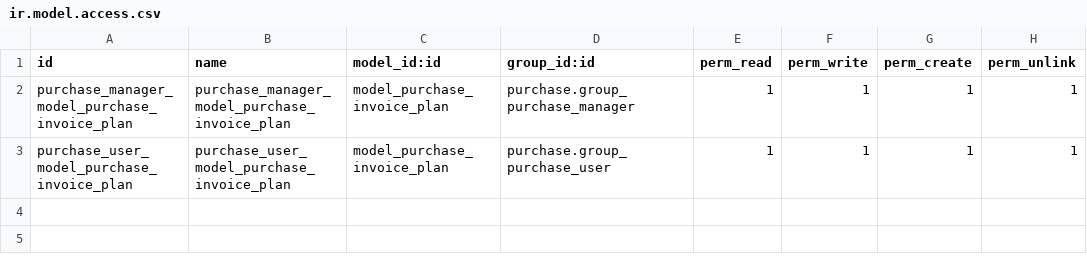
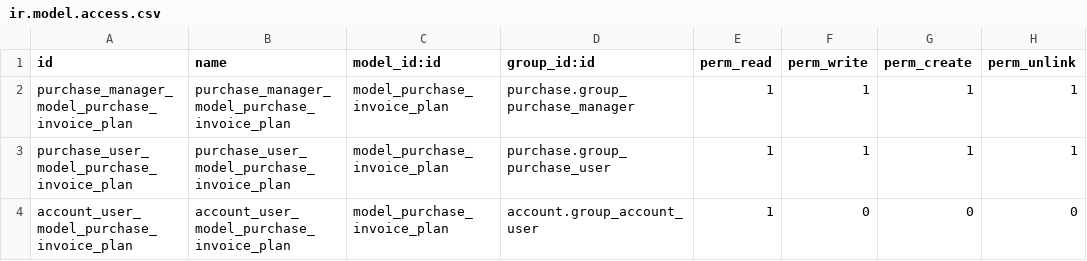
Before and after one commit to pabi2/pb2_addons, a CSV file: purchase_invoice_plan/security/ir.model.access.csv, drawn as a sheet; the diff names each change by its address in the sheet, - before the commit and + after, or states it on an @@ line.

Commit message:
[ENH] purchase invoice plan, add read access to invoice plan for account users

```diff
--- a/purchase_invoice_plan/security/ir.model.access.csv
+++ b/purchase_invoice_plan/security/ir.model.access.csv
+row 4: account_user_model_purchase_invoice_plan | account_user_model_purchase_invoice_plan | model_purchase_invoice_plan | account.group_account_user | 1 | 0 | 0 | 0
```
